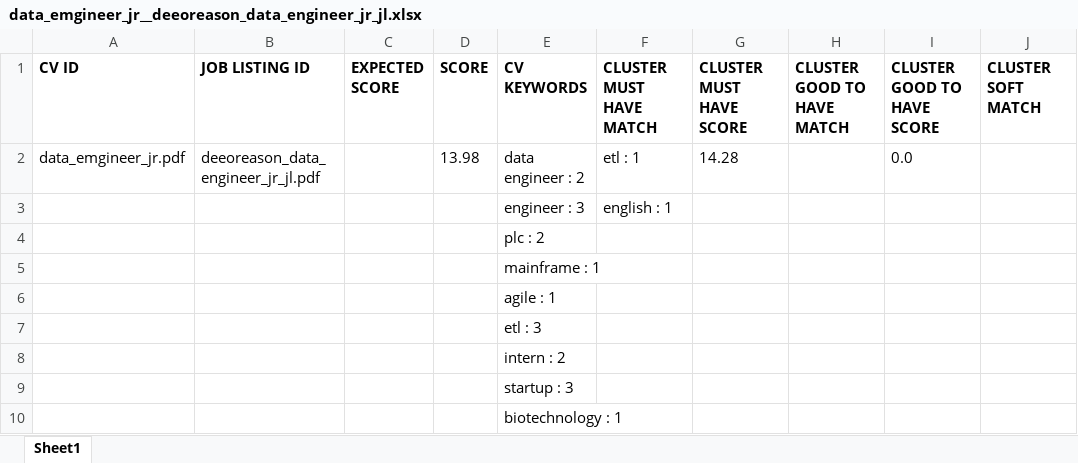
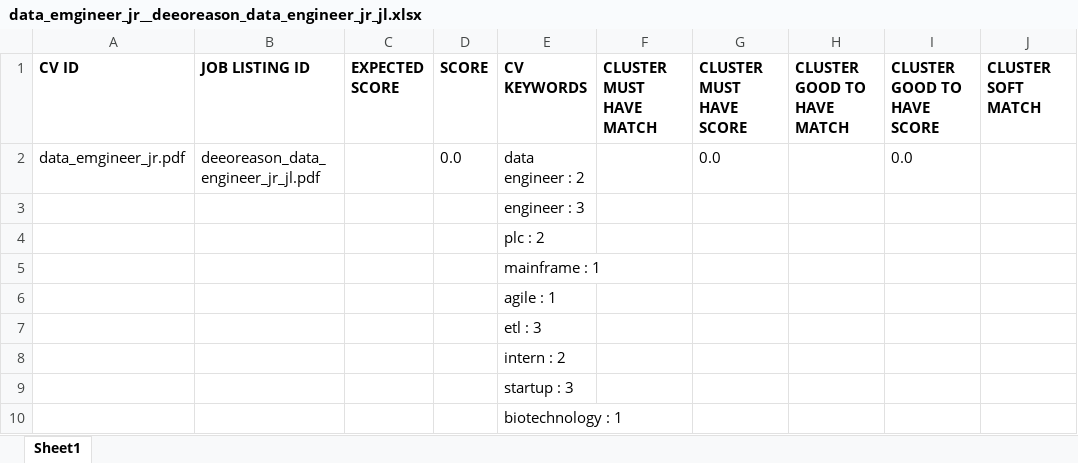
Before and after one commit to nihadazimli/pyjooblaparser, an Excel workbook: upload_files/data_emgineer_jr__deeoreason_data_engineer_jr_jl.xlsx, sheet Sheet1, drawn as a sheet; only a part is shown; values as stored, in another font and other column widths than the file's, no borders; the diff names each change by its address in the sheet, - before the commit and + after, or states it on an @@ line.

```diff
--- a/upload_files/data_emgineer_jr__deeoreason_data_engineer_jr_jl.xlsx (sheet Sheet1)
+++ b/upload_files/data_emgineer_jr__deeoreason_data_engineer_jr_jl.xlsx (sheet Sheet1)
-D2 (SCORE): 13.98
+D2 (SCORE): 0.0
-F2 (CLUSTER MUST HAVE MATCH): etl : 1
+F2 (CLUSTER MUST HAVE MATCH): (empty)
-G2 (CLUSTER MUST HAVE SCORE): 14.28
+G2 (CLUSTER MUST HAVE SCORE): 0.0
-F3 (CLUSTER MUST HAVE MATCH): english : 1
+F3 (CLUSTER MUST HAVE MATCH): (empty)
```
Also changed, not shown: upload_files/data_emgineer_jr__booking_data_engineer_senior.xlsx, upload_files/data_emgineer_jr__oracle_medior.xlsx, 5 other files.
